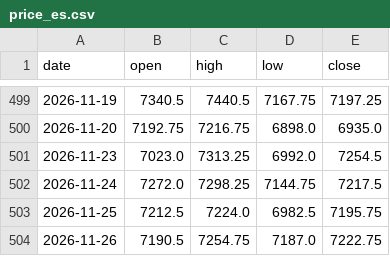
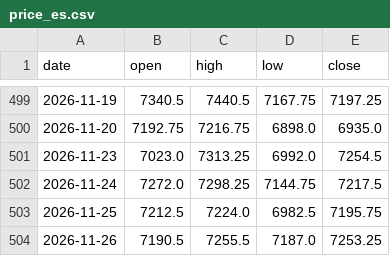
Before and after one commit to Allenvip1/G-F-U-T-2, a CSV file: data/price_es.csv, drawn as a sheet; only a part is shown, gaps mark what is left out.

```diff
--- a/data/price_es.csv
+++ b/data/price_es.csv
@@ -503,2 +503,2 @@ date,open,high,low,close
 2026-11-25,7212.5,7224.0,6982.5,7195.75
-2026-11-26,7190.5,7254.75,7187.0,7222.75
+2026-11-26,7190.5,7255.5,7187.0,7253.25
```
Also changed, not shown: data/price_nq.csv, 1 other file.
